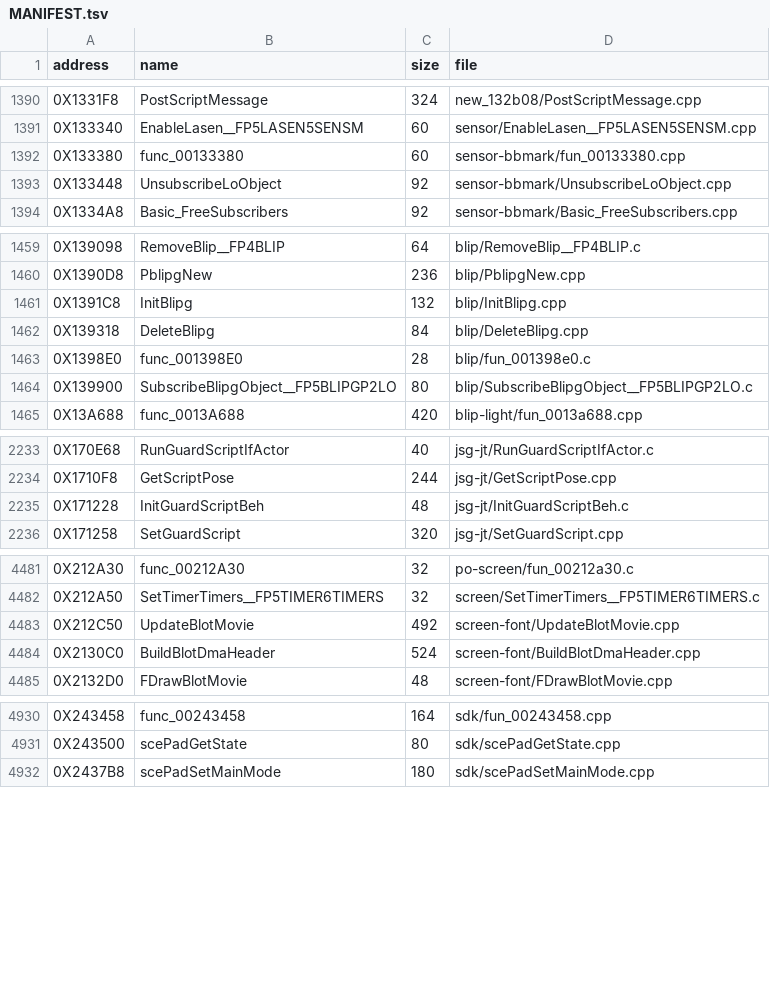
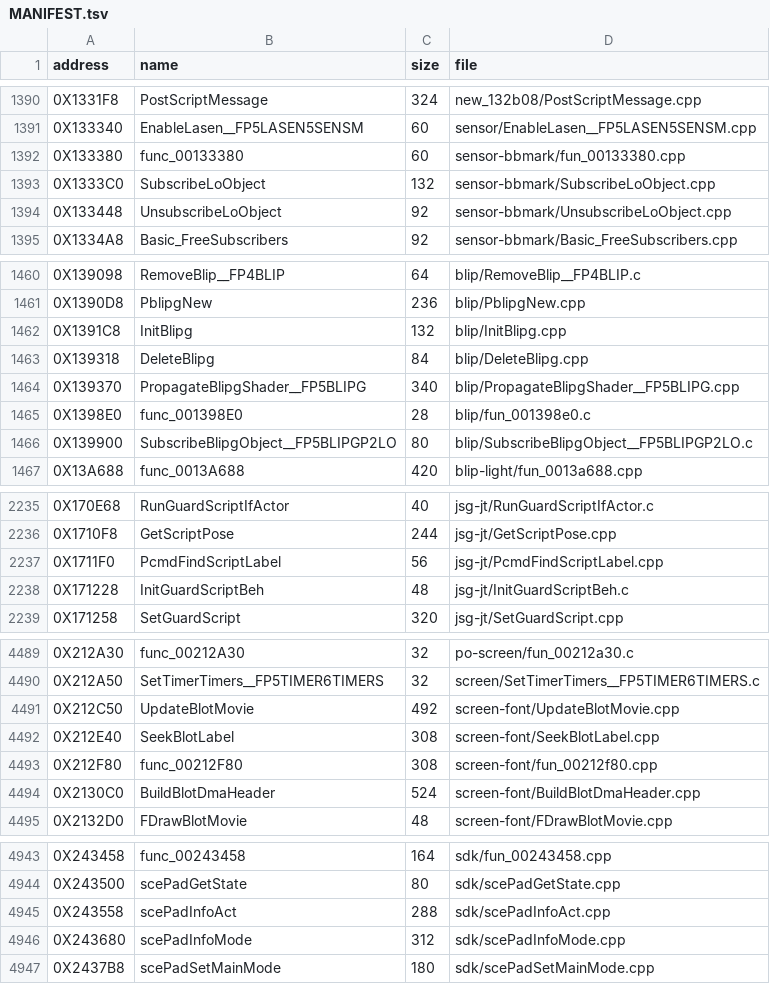
Before and after one commit to Blightwidow/rogue-byte, a TSV file: src/MANIFEST.tsv, drawn as a sheet; only a part is shown, gaps mark what is left out; the diff covers the shown part only; the diff names each change by its address in the sheet, - before the commit and + after, or states it on an @@ line.

Commit message:
feat(us): SDK stubs and near misses on Sony gcc 2.9, splat constants fix, 6040 functions matched (#24)
Four SDK functions (sceSifRebootIop, scePadInfoAct, scePadInfoMode, fmodf), scePadInit and FAllowBinocSly after their registry sizes were corrected, and 11 game functions from the near-miss pass. New scripts/build/numeric_constants.py writes constants Splat took for addresses back as numbers, so objdiff no longer sees a relocation no source can reproduce. 6040 functions matched, 77.13% of the code. Verified with make land (byte gate) and make check.

```diff
--- a/src/MANIFEST.tsv
+++ b/src/MANIFEST.tsv
+row 1393: 0X1333C0 | SubscribeLoObject | 132 | sensor-bbmark/SubscribeLoObject.cpp
+row 1464: 0X139370 | PropagateBlipgShader__FP5BLIPG | 340 | blip/PropagateBlipgShader__FP5BLIPG.cpp
+row 2237: 0X1711F0 | PcmdFindScriptLabel | 56 | jsg-jt/PcmdFindScriptLabel.cpp
+row 4492: 0X212E40 | SeekBlotLabel | 308 | screen-font/SeekBlotLabel.cpp
+row 4493: 0X212F80 | func_00212F80 | 308 | screen-font/fun_00212f80.cpp
+row 4945: 0X243558 | scePadInfoAct | 288 | sdk/scePadInfoAct.cpp
+row 4946: 0X243680 | scePadInfoMode | 312 | sdk/scePadInfoMode.cpp
```
Also changed, not shown: 9 added rows elsewhere in this file, config/eu/addresses.tsv, config/eu/c_status.tsv, 28 other files.
